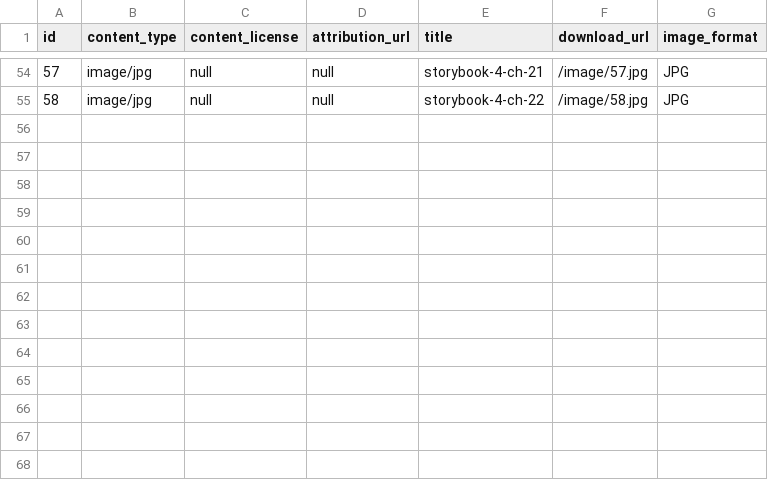
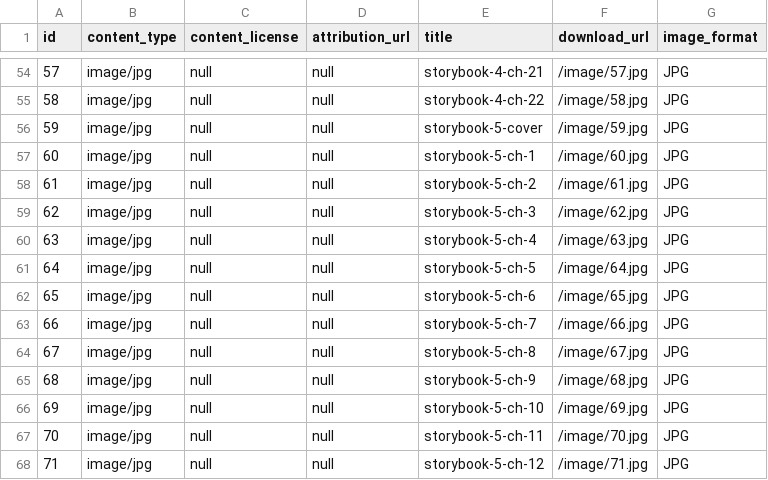
Before and after one commit to elimu-ai/webapp, a CSV file: src/main/resources/db/content_TEST/ben/images.csv, drawn as a sheet; only a part is shown, gaps mark what is left out; the diff names each change by its address in the sheet, - before the commit and + after, or states it on an @@ line.

```diff
--- a/src/main/resources/db/content_TEST/ben/images.csv
+++ b/src/main/resources/db/content_TEST/ben/images.csv
+row 56: 59 | image/jpg | null | null | storybook-5-cover | /image/59.jpg | JPG
+row 57: 60 | image/jpg | null | null | storybook-5-ch-1 | /image/60.jpg | JPG
+row 58: 61 | image/jpg | null | null | storybook-5-ch-2 | /image/61.jpg | JPG
+row 59: 62 | image/jpg | null | null | storybook-5-ch-3 | /image/62.jpg | JPG
+row 60: 63 | image/jpg | null | null | storybook-5-ch-4 | /image/63.jpg | JPG
+row 61: 64 | image/jpg | null | null | storybook-5-ch-5 | /image/64.jpg | JPG
+row 62: 65 | image/jpg | null | null | storybook-5-ch-6 | /image/65.jpg | JPG
+row 63: 66 | image/jpg | null | null | storybook-5-ch-7 | /image/66.jpg | JPG
+row 64: 67 | image/jpg | null | null | storybook-5-ch-8 | /image/67.jpg | JPG
+row 65: 68 | image/jpg | null | null | storybook-5-ch-9 | /image/68.jpg | JPG
+row 66: 69 | image/jpg | null | null | storybook-5-ch-10 | /image/69.jpg | JPG
+row 67: 70 | image/jpg | null | null | storybook-5-ch-11 | /image/70.jpg | JPG
+row 68: 71 | image/jpg | null | null | storybook-5-ch-12 | /image/71.jpg | JPG
```
Also changed, not shown: src/main/resources/db/content_TEST/ben/allophones.csv, src/main/resources/db/content_TEST/ben/letters.csv, 4 other files.
